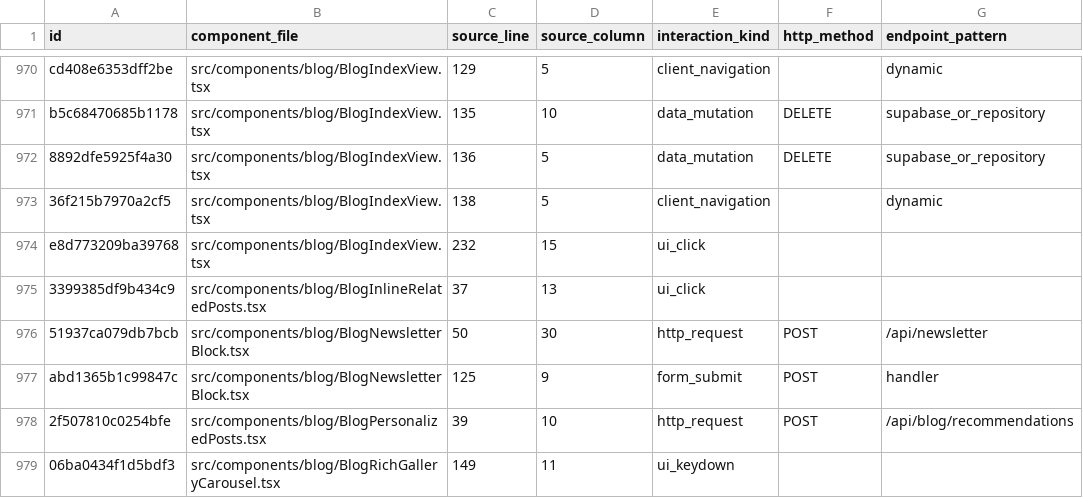
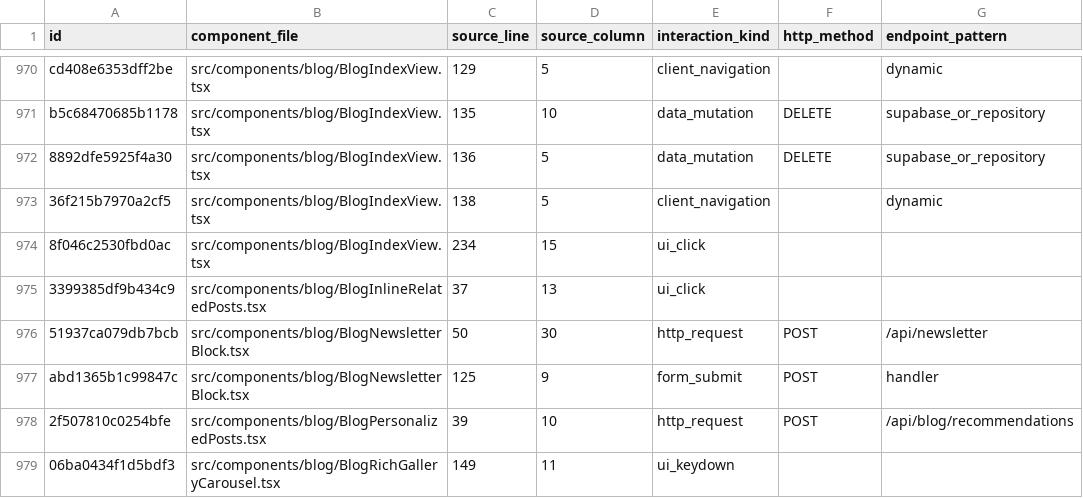
Before and after one commit to Evdokimychev/argentina-travel, a CSV file: docs/audit/interaction-inventory.csv, drawn as a sheet; only a part is shown, gaps mark what is left out; the diff names each change by its address in the sheet, - before the commit and + after, or states it on an @@ line.

```diff
--- a/docs/audit/interaction-inventory.csv
+++ b/docs/audit/interaction-inventory.csv
-A974 (id): e8d773209ba39768
+A974 (id): 8f046c2530fbd0ac
-C974 (source_line): 232
+C974 (source_line): 234
```
Also changed, not shown: docs/audit/route-component-data-matrix.csv, 1 other file.
